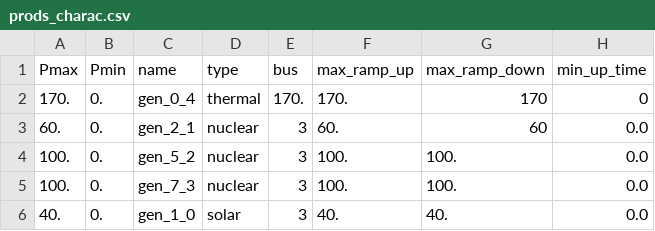
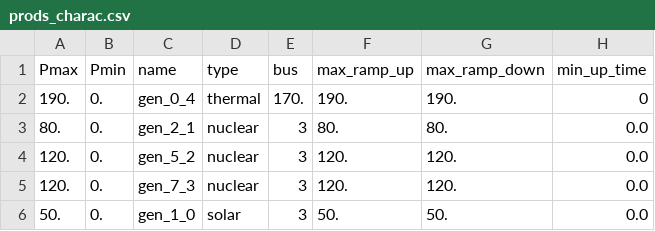
Before and after one commit to rte-france/Grid2Op, a CSV file: grid2op/data/test_PandaPower/prods_charac.csv, drawn as a sheet; only a part is shown; the diff names each change by its address in the sheet, - before the commit and + after, or states it on an @@ line.

Commit message:
changing generator characteristic: some pmax were not respected in the chronics

```diff
--- a/grid2op/data/test_PandaPower/prods_charac.csv
+++ b/grid2op/data/test_PandaPower/prods_charac.csv
-A2 (Pmax): 170.
+A2 (Pmax): 190.
-F2 (max_ramp_up): 170.
+F2 (max_ramp_up): 190.
-G2 (max_ramp_down): 170
+G2 (max_ramp_down): 190.
-A3 (Pmax): 60.
+A3 (Pmax): 80.
-F3 (max_ramp_up): 60.
+F3 (max_ramp_up): 80.
-G3 (max_ramp_down): 60
+G3 (max_ramp_down): 80.
-A4:A5 (Pmax): 100.
+A4:A5 (Pmax): 120.
-F4:F5 (max_ramp_up): 100.
+F4:F5 (max_ramp_up): 120.
-G4:G5 (max_ramp_down): 100.
+G4:G5 (max_ramp_down): 120.
-A6 (Pmax): 40.
+A6 (Pmax): 50.
-F6 (max_ramp_up): 40.
+F6 (max_ramp_up): 50.
-G6 (max_ramp_down): 40.
+G6 (max_ramp_down): 50.
```
Also changed, not shown: 3 other files.
